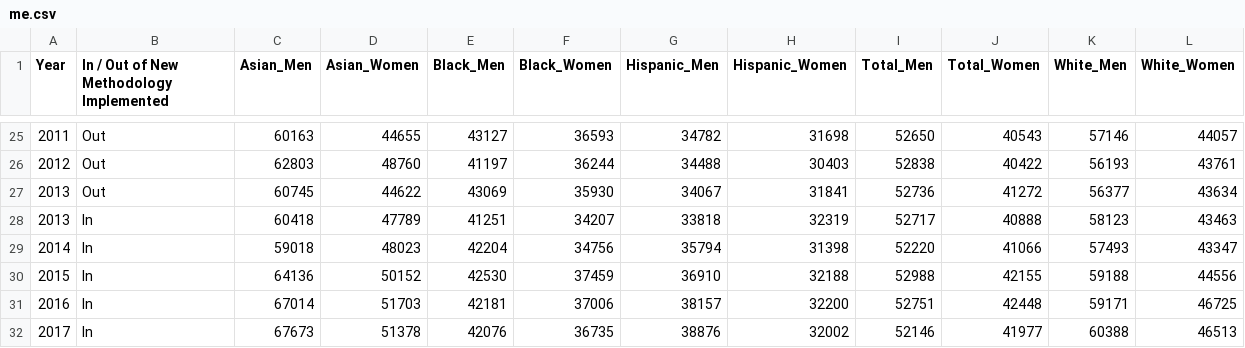
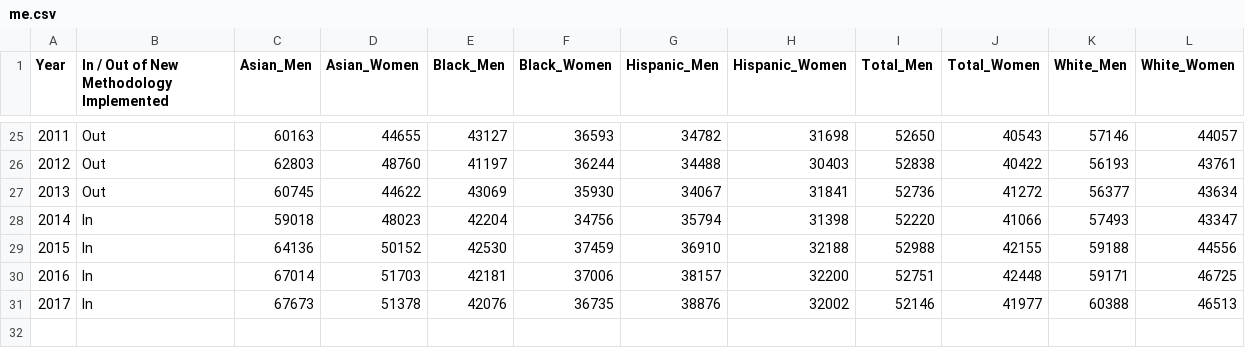
Before and after one commit to brindanath/brindanath.github.io, a CSV file: me.csv, drawn as a sheet; only a part is shown, gaps mark what is left out; the diff names each change by its address in the sheet, - before the commit and + after, or states it on an @@ line.

Commit message:
Update me.csv

```diff
--- a/me.csv
+++ b/me.csv
-row 28: 2013 | In | 60418 | 47789 | 41251 | 34207 | 33818 | 32319 | 52717 | 40888 | 58123 | 43463
```
